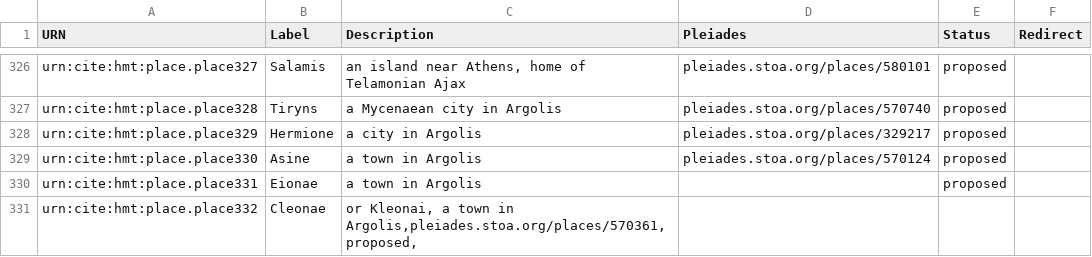
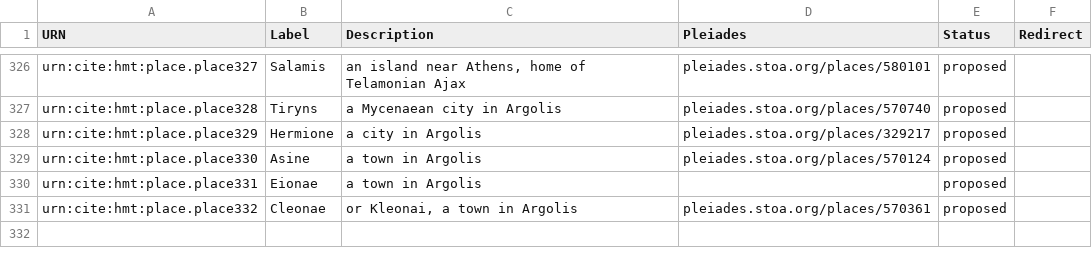
Before and after one commit to homermultitext/hmt-authlists, a CSV file: data/hmtplaces.csv, drawn as a sheet; only a part is shown, gaps mark what is left out.

Commit message:
Update hmtplaces.csv

```diff
--- a/data/hmtplaces.csv
+++ b/data/hmtplaces.csv
@@ -330,3 +330,2 @@ urn:cite:hmt:place.place330,Asine,a town in Argolis,pleiades.stoa.org/places/570
 urn:cite:hmt:place.place331,Eionae,a town in Argolis,,proposed,
-urn:cite:hmt:place.place332,Cleonae,"or Kleonai, a town in Argolis,pleiades.stoa.org/places/570361,proposed,
-
+urn:cite:hmt:place.place332,Cleonae,"or Kleonai, a town in Argolis",pleiades.stoa.org/places/570361,proposed,
```
